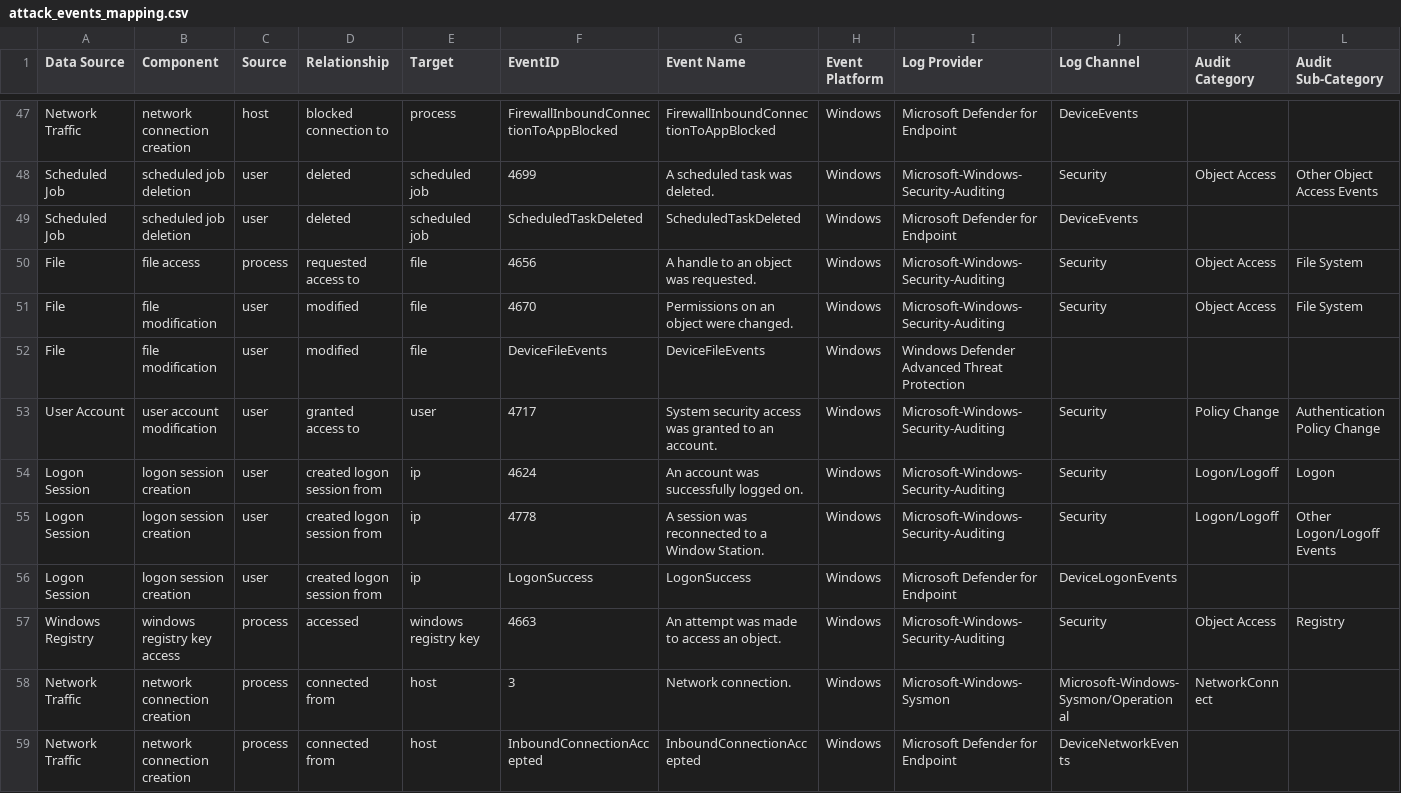
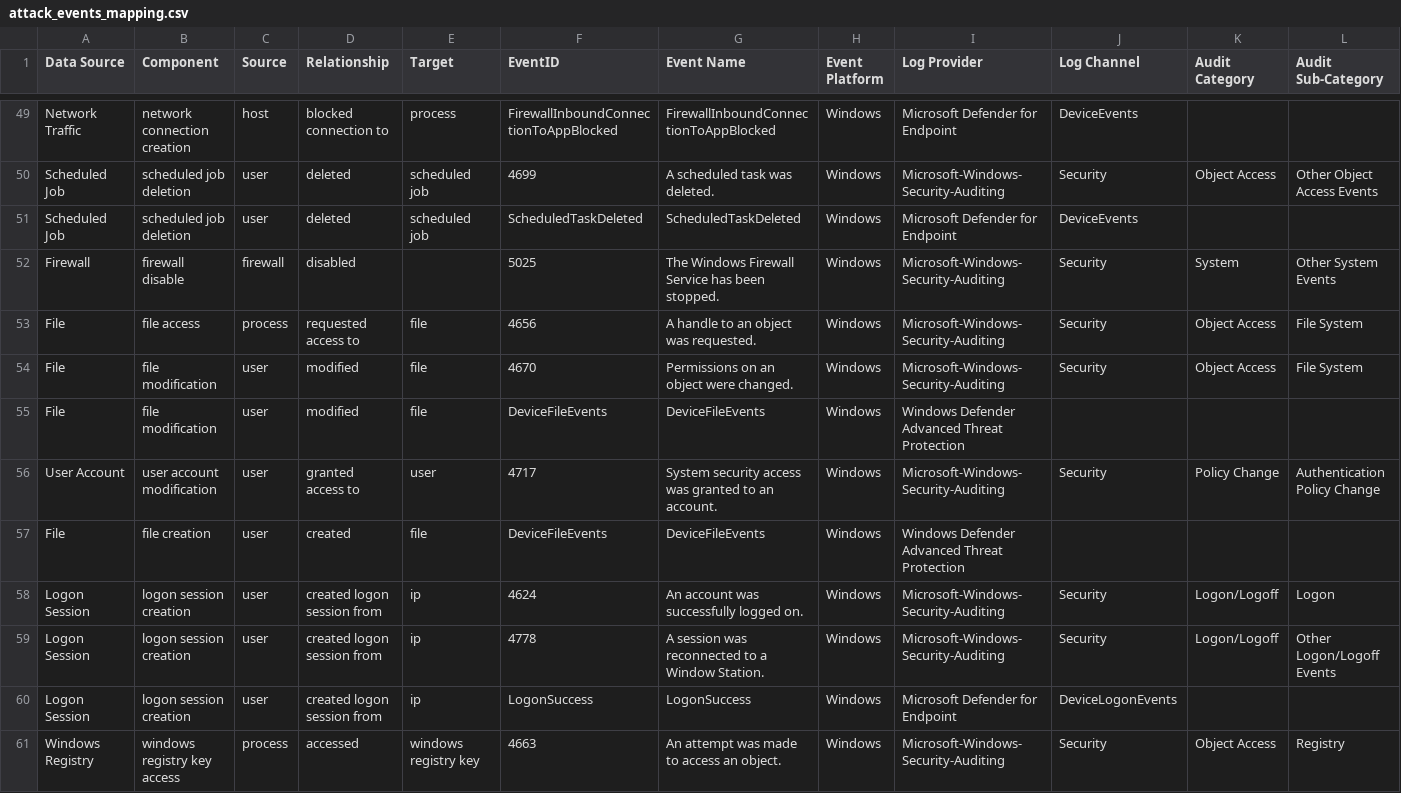
Before and after one commit to OTRF/OSSEM-DM, a CSV file: use-cases/mitre_attack/attack_events_mapping.csv, drawn as a sheet; only a part is shown, gaps mark what is left out; the shorter side is filled out with more unchanged rows; rows hold the shown columns only; the diff covers the shown part only; the diff names each change by its address in the sheet, - before the commit and + after, or states it on an @@ line.

Commit message:
Relationships Update
Based on PR to ATT&CK Data Sources: https://github.com/mitre-attack/attack-datasources/pull/63

```diff
--- a/use-cases/mitre_attack/attack_events_mapping.csv
+++ b/use-cases/mitre_attack/attack_events_mapping.csv
+row 52: Firewall | firewall disable | firewall | disabled |  | 5025 | The Windows Firewall Service has been stopped. | Windows | Microsoft-Windows-Security-Auditing | Security | System | Other System Events
+row 57: File | file creation | user | created | file | DeviceFileEvents | DeviceFileEvents | Windows | Windows Defender Advanced Threat Protection
```
Also changed, not shown: 10 added rows and 8 edited cells elsewhere in this file, 15 other files.
